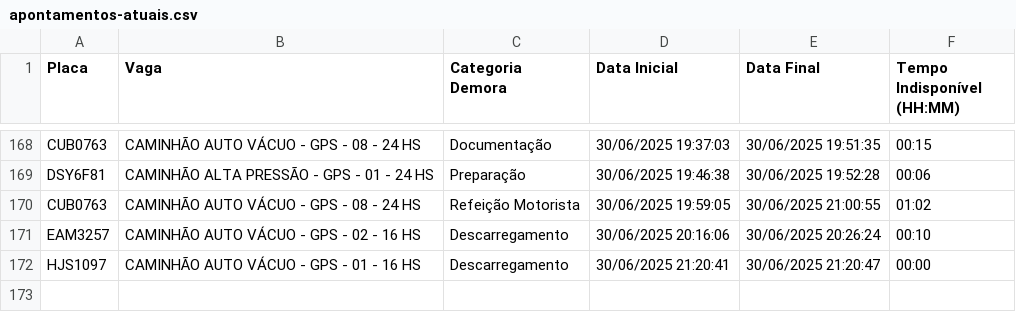
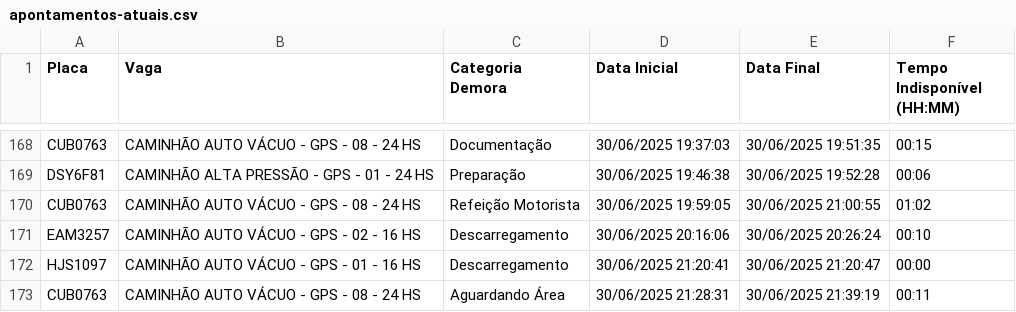
Before and after one commit to GrupoGps-Mecanizada/Apontamento-Dos-Tablets, a CSV file: data/apontamentos-atuais.csv, drawn as a sheet; only a part is shown, gaps mark what is left out.

Commit message:
🔄 Auto-refresh 155: 30/06/2025, 21:42:57

```diff
--- a/data/apontamentos-atuais.csv
+++ b/data/apontamentos-atuais.csv
@@ -172 +172,2 @@
 "HJS1097";"CAMINHÃO AUTO VÁCUO - GPS - 01 - 16 HS";"Descarregamento";"30/06/2025 21:20:41";"30/06/2025 21:20:47";"00:00"
+"CUB0763";"CAMINHÃO AUTO VÁCUO - GPS - 08 - 24 HS";"Aguardando Área";"30/06/2025 21:28:31";"30/06/2025 21:39:19";"00:11"
```
